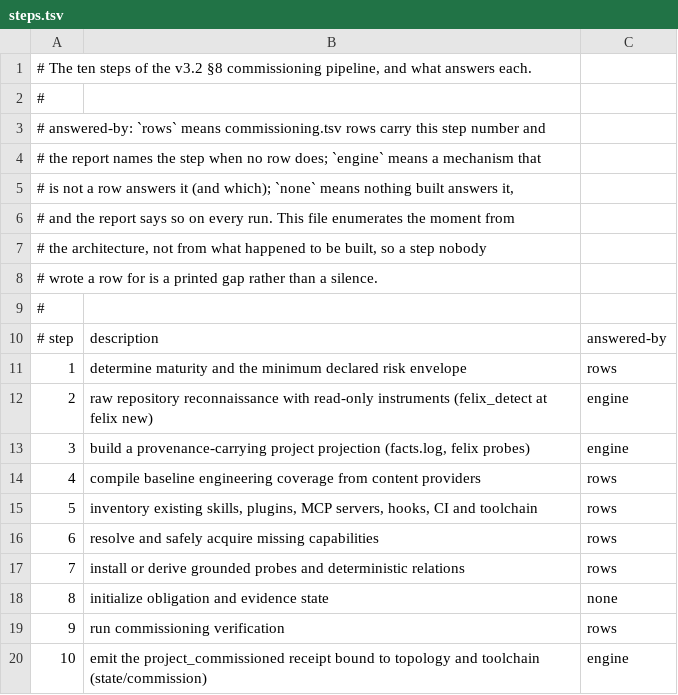
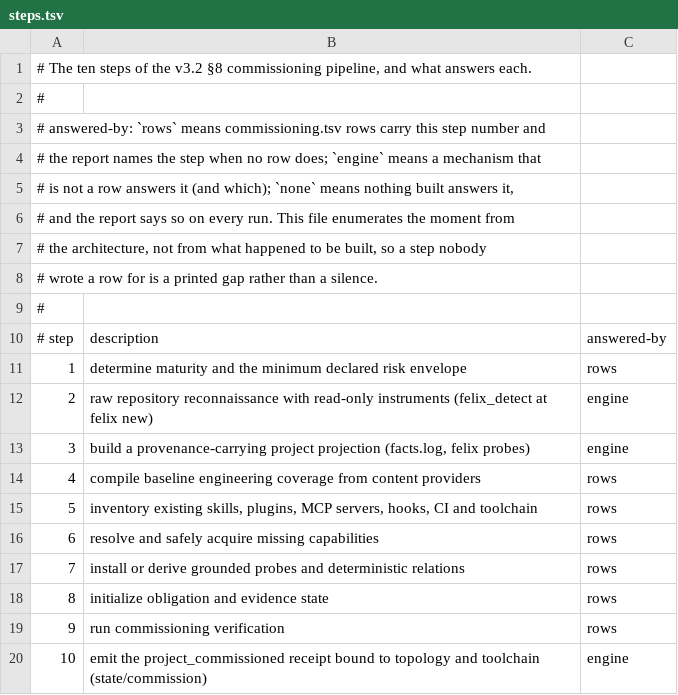
Before and after one commit to LeavesJ/felix-home, a TSV file: engine/harness/templates/commission/steps.tsv, drawn as a sheet.

Commit message:
feat(commission): step 8 has a row, and it seeds the ledger
"Initialize obligation and evidence state" is step 8 of the v3.2 §8
pipeline, and since the pipeline was written as a table nothing has
answered it: steps.tsv said `none` and every run printed the gap. Now
that a ledger exists — obligations.tsv, one row per admitted obligation —
there is something to point a row at.

The row: need `obligations`, answered by `felix:obligations --seed`, done
when the project's ledger has rows, none refused, none grounded on a probe
the project does not declare. The answer writes the template's one row —
the lifecycle obligation every plugin owes, dormant until the project
ships hooks — where no ledger exists, and never over one: admitted
obligations may grow without a person and may not shrink, and overwriting
is the second dressed as the first. felix new seeds the same file, for the
same reason it seeds probes.tsv, so a project born today is not refused at
its own gate for a table nobody handed it. The row is what seeds a project
born before the template was.

The row is in both tables. The felix project's commissioning.tsv changed,
so the founder's commission grant is bound to a table that no longer
exists; `felix autonomy` already renders it `[!]`, and re-granting is the
founder's, after this lands.

Eleven assertions: felix new seeds the ledger with the template's row,
step 8 leaves the unanswered list, the row reads done with its seeded
obligation dormant, --seed writes where nothing is and refuses to touch a
person's edit, and a commissioning run seeds through the row's answer.

```diff
--- a/engine/harness/templates/commission/steps.tsv
+++ b/engine/harness/templates/commission/steps.tsv
@@ -17,3 +17,3 @@
 7	install or derive grounded probes and deterministic relations	rows
-8	initialize obligation and evidence state	none
+8	initialize obligation and evidence state	rows
 9	run commissioning verification	rows
```
Also changed, not shown: engine/harness/templates/commissioning.tsv, projects/felix/commissioning.tsv, 4 other files.
